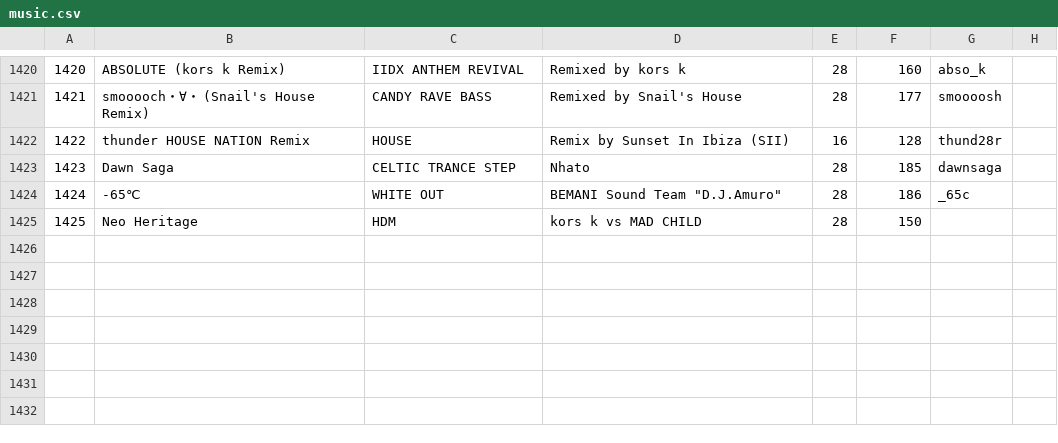
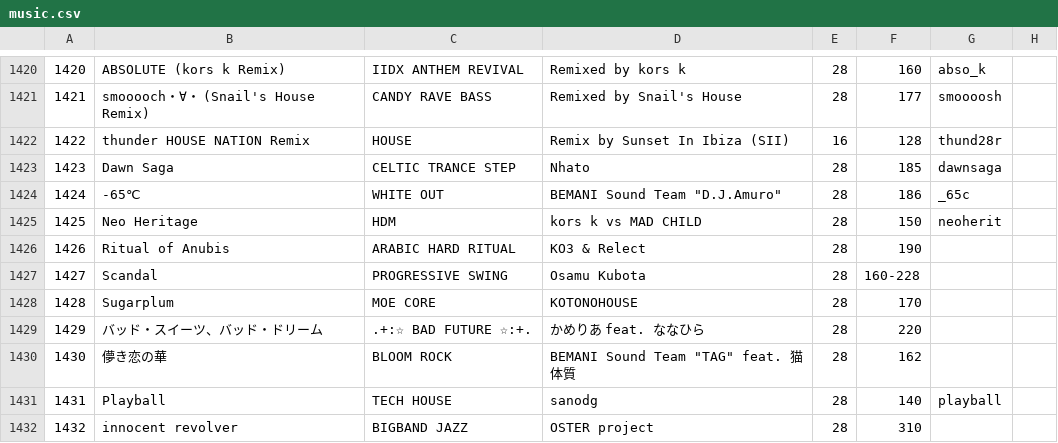
Before and after one commit to syota0304/IIDX_Viewer, a CSV file: 28/music.csv, drawn as a sheet; only a part is shown, gaps mark what is left out.

```diff
--- a/28/music.csv
+++ b/28/music.csv
@@ -1424,2 +1424,9 @@
 1424,-65℃,WHITE OUT,"BEMANI Sound Team ""D.J.Amuro""",28,186,_65c,
-1425,Neo Heritage,HDM,kors k vs MAD CHILD,28,150,,
+1425,Neo Heritage,HDM,kors k vs MAD CHILD,28,150,neoherit,
+1426,Ritual of Anubis,ARABIC HARD RITUAL,KO3 & Relect,28,190,,
+1427,Scandal,PROGRESSIVE SWING,Osamu Kubota,28,160-228,,
+1428,Sugarplum,MOE CORE,KOTONOHOUSE,28,170,,
+1429,バッド・スイーツ、バッド・ドリーム,.+:☆ BAD FUTURE ☆:+.,かめりあ feat. ななひら,28,220,,
+1430,儚き恋の華,BLOOM ROCK,"BEMANI Sound Team ""TAG"" feat. 猫体質",28,162,,
+1431,Playball,TECH HOUSE,sanodg,28,140,playball,
+1432,innocent revolver,BIGBAND JAZZ,OSTER project,28,310,,
```
Also changed, not shown: 28/dp.csv, 28/sp.csv, 1 other file.
